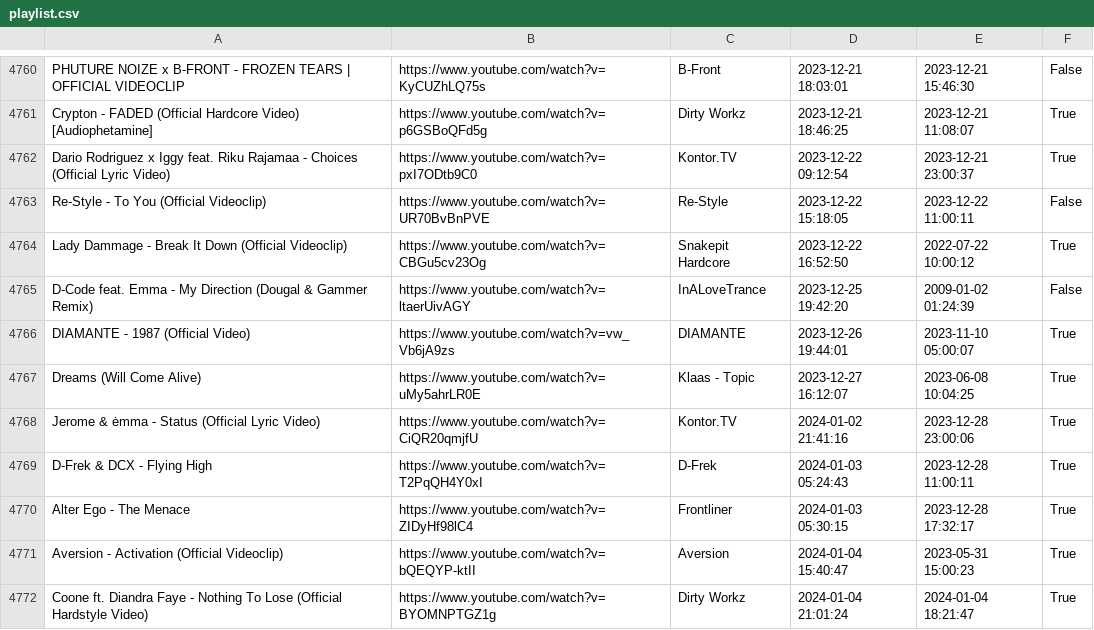
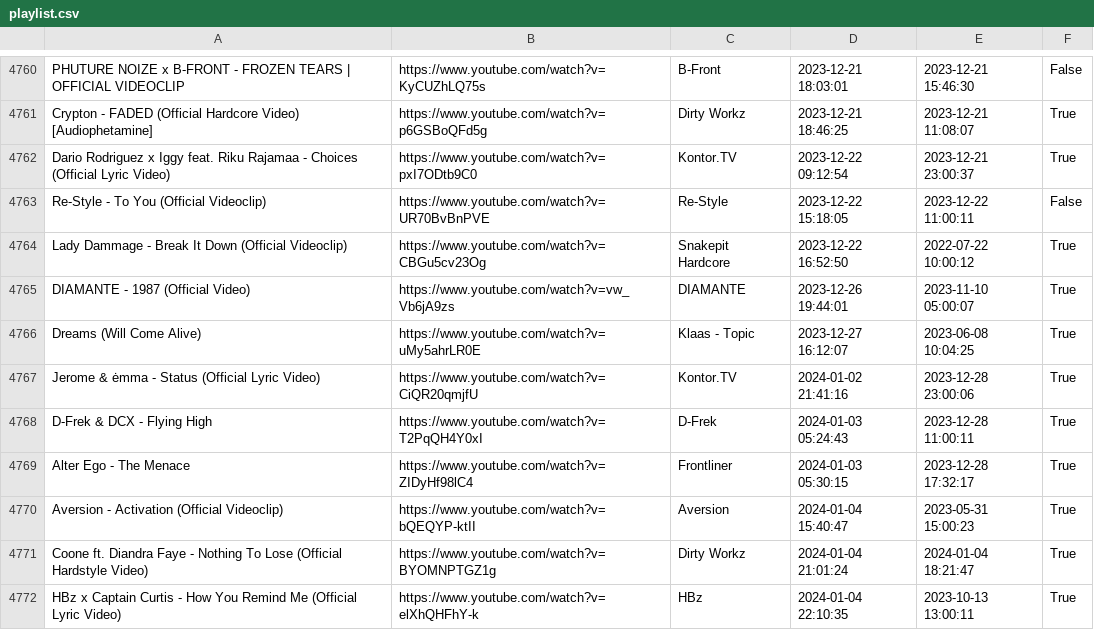
Before and after one commit to kusti420/BestSongsOfAllTime, a CSV file: CSV/playlist.csv, drawn as a sheet; only a part is shown, gaps mark what is left out; the shorter side is filled out with more unchanged rows; the diff names each change by its address in the sheet, - before the commit and + after, or states it on an @@ line.

```diff
--- a/CSV/playlist.csv
+++ b/CSV/playlist.csv
-row 4765: D-Code feat. Emma - My Direction (Dougal & Gammer Remix) | https://www.youtube.com/watch?v=ltaerUivAGY | InALoveTrance | 2023-12-25 19:42:20 | 2009-01-02 01:24:39 | False
```
Also changed, not shown: 1 other file.
